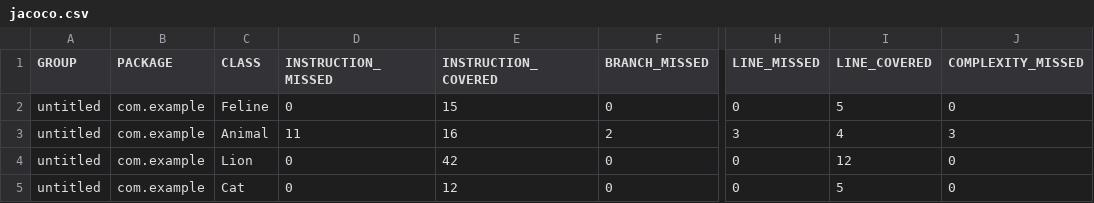
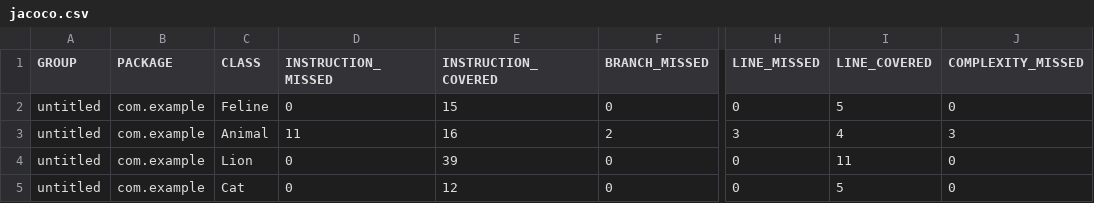
Before and after one commit to AnnaSurdul/qa_java, a CSV file: target/site/jacoco/jacoco.csv, drawn as a sheet; only a part is shown, gaps mark what is left out; the diff names each change by its address in the sheet, - before the commit and + after, or states it on an @@ line.

```diff
--- a/target/site/jacoco/jacoco.csv
+++ b/target/site/jacoco/jacoco.csv
-E4 (INSTRUCTION_COVERED): 42
+E4 (INSTRUCTION_COVERED): 39
-I4 (LINE_COVERED): 12
+I4 (LINE_COVERED): 11
```
Also changed, not shown: 10 other files.
